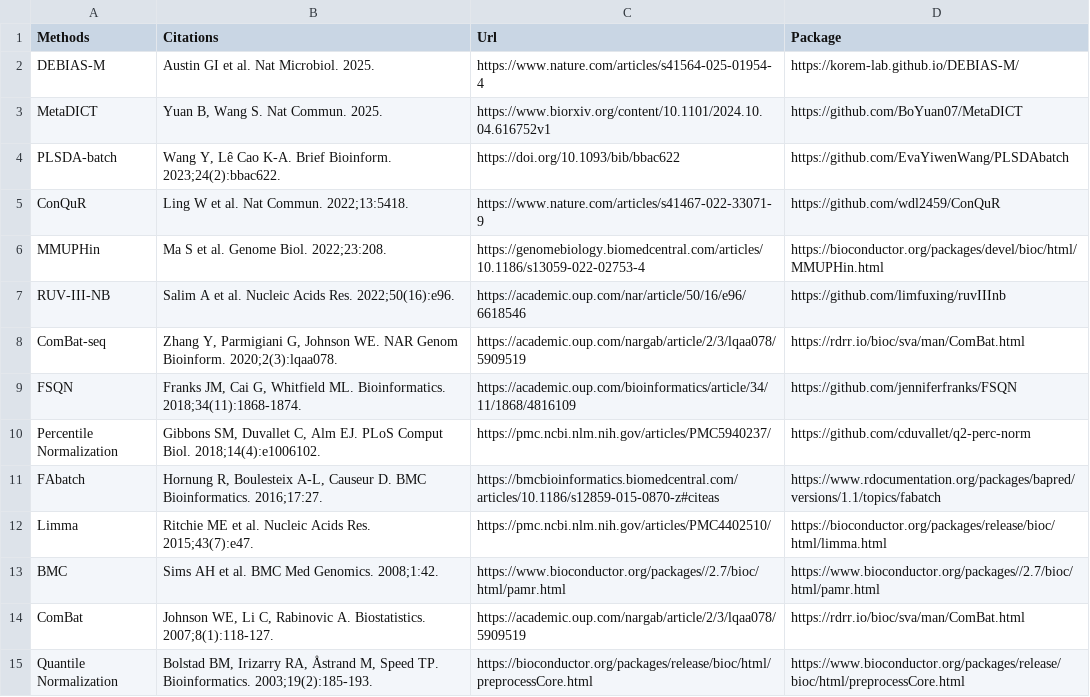
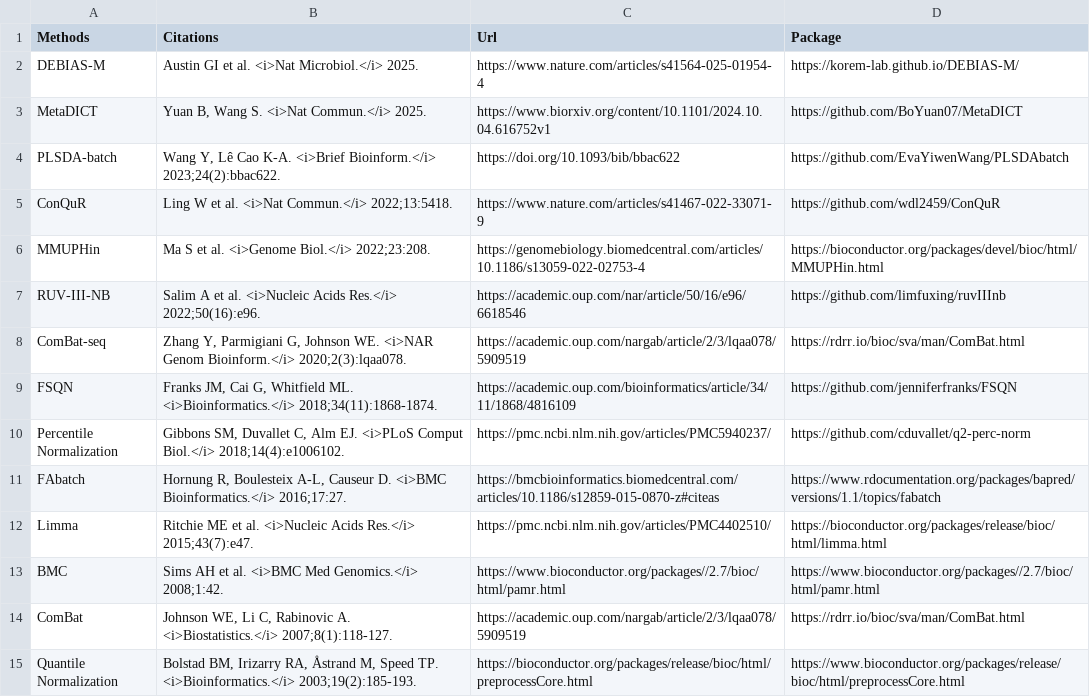
Before and after one commit to gilmore307/mBatchNet, a CSV file: assets/doc/methods.csv, drawn as a sheet.

Commit message:
Remove column display overrides

```diff
--- a/assets/doc/methods.csv
+++ b/assets/doc/methods.csv
@@ -1,15 +1,15 @@
 Methods,Citations,Url,Package
-DEBIAS-M,Austin GI et al. Nat Microbiol. 2025.,https://www.nature.com/articles/s41564-025-01954-4,https://korem-lab.github.io/DEBIAS-M/
-MetaDICT,"Yuan B, Wang S. Nat Commun. 2025.",https://www.biorxiv.org/content/10.1101/2024.10.04.616752v1,https://github.com/BoYuan07/MetaDICT
-PLSDA-batch,"Wang Y, Lê Cao K-A. Brief Bioinform. 2023;24(2):bbac622.",https://doi.org/10.1093/bib/bbac622,https://github.com/EvaYiwenWang/PLSDAbatch
-ConQuR,Ling W et al. Nat Commun. 2022;13:5418.,https://www.nature.com/articles/s41467-022-33071-9,https://github.com/wdl2459/ConQuR
-MMUPHin,Ma S et al. Genome Biol. 2022;23:208.,https://genomebiology.biomedcentral.com/articles/10.1186/s13059-022-02753-4,https://bioconductor.org/packages/devel/bioc/html/MMUPHin.html
-RUV-III-NB,Salim A et al. Nucleic Acids Res. 2022;50(16):e96.,https://academic.oup.com/nar/article/50/16/e96/6618546,https://github.com/limfuxing/ruvIIInb
-ComBat-seq,"Zhang Y, Parmigiani G, Johnson WE. NAR Genom Bioinform. 2020;2(3):lqaa078.",https://academic.oup.com/nargab/article/2/3/lqaa078/5909519,https://rdrr.io/bioc/sva/man/ComBat.html
-FSQN,"Franks JM, Cai G, Whitfield ML. Bioinformatics. 2018;34(11):1868-1874.",https://academic.oup.com/bioinformatics/article/34/11/1868/4816109,https://github.com/jenniferfranks/FSQN
-Percentile Normalization,"Gibbons SM, Duvallet C, Alm EJ. PLoS Comput Biol. 2018;14(4):e1006102.",https://pmc.ncbi.nlm.nih.gov/articles/PMC5940237/,https://github.com/cduvallet/q2-perc-norm
-FAbatch,"Hornung R, Boulesteix A-L, Causeur D. BMC Bioinformatics. 2016;17:27.",https://bmcbioinformatics.biomedcentral.com/articles/10.1186/s12859-015-0870-z#citeas,https://www.rdocumentation.org/packages/bapred/versions/1.1/topics/fabatch
-Limma,Ritchie ME et al. Nucleic Acids Res. 2015;43(7):e47.,https://pmc.ncbi.nlm.nih.gov/articles/PMC4402510/,https://bioconductor.org/packages/release/bioc/html/limma.html
-BMC,Sims AH et al. BMC Med Genomics. 2008;1:42.,https://www.bioconductor.org/packages//2.7/bioc/html/pamr.html,https://www.bioconductor.org/packages//2.7/bioc/html/pamr.html
-ComBat,"Johnson WE, Li C, Rabinovic A. Biostatistics. 2007;8(1):118-127.",https://academic.oup.com/nargab/article/2/3/lqaa078/5909519,https://rdrr.io/bioc/sva/man/ComBat.html
-Quantile Normalization,"Bolstad BM, Irizarry RA, Åstrand M, Speed TP. Bioinformatics. 2003;19(2):185-193.",https://bioconductor.org/packages/release/bioc/html/preprocessCore.html,https://www.bioconductor.org/packages/release/bioc/html/preprocessCore.html
+DEBIAS-M,"Austin GI et al. <i>Nat Microbiol.</i> 2025.",https://www.nature.com/articles/s41564-025-01954-4,https://korem-lab.github.io/DEBIAS-M/
+MetaDICT,"Yuan B, Wang S. <i>Nat Commun.</i> 2025.",https://www.biorxiv.org/content/10.1101/2024.10.04.616752v1,https://github.com/BoYuan07/MetaDICT
+PLSDA-batch,"Wang Y, Lê Cao K-A. <i>Brief Bioinform.</i> 2023;24(2):bbac622.",https://doi.org/10.1093/bib/bbac622,https://github.com/EvaYiwenWang/PLSDAbatch
+ConQuR,"Ling W et al. <i>Nat Commun.</i> 2022;13:5418.",https://www.nature.com/articles/s41467-022-33071-9,https://github.com/wdl2459/ConQuR
+MMUPHin,"Ma S et al. <i>Genome Biol.</i> 2022;23:208.",https://genomebiology.biomedcentral.com/articles/10.1186/s13059-022-02753-4,https://bioconductor.org/packages/devel/bioc/html/MMUPHin.html
+RUV-III-NB,"Salim A et al. <i>Nucleic Acids Res.</i> 2022;50(16):e96.",https://academic.oup.com/nar/article/50/16/e96/6618546,https://github.com/limfuxing/ruvIIInb
+ComBat-seq,"Zhang Y, Parmigiani G, Johnson WE. <i>NAR Genom Bioinform.</i> 2020;2(3):lqaa078.",https://academic.oup.com/nargab/article/2/3/lqaa078/5909519,https://rdrr.io/bioc/sva/man/ComBat.html
+FSQN,"Franks JM, Cai G, Whitfield ML. <i>Bioinformatics.</i> 2018;34(11):1868-1874.",https://academic.oup.com/bioinformatics/article/34/11/1868/4816109,https://github.com/jenniferfranks/FSQN
+Percentile Normalization,"Gibbons SM, Duvallet C, Alm EJ. <i>PLoS Comput Biol.</i> 2018;14(4):e1006102.",https://pmc.ncbi.nlm.nih.gov/articles/PMC5940237/,https://github.com/cduvallet/q2-perc-norm
+FAbatch,"Hornung R, Boulesteix A-L, Causeur D. <i>BMC Bioinformatics.</i> 2016;17:27.",https://bmcbioinformatics.biomedcentral.com/articles/10.1186/s12859-015-0870-z#citeas,https://www.rdocumentation.org/packages/bapred/versions/1.1/topics/fabatch
+Limma,"Ritchie ME et al. <i>Nucleic Acids Res.</i> 2015;43(7):e47.",https://pmc.ncbi.nlm.nih.gov/articles/PMC4402510/,https://bioconductor.org/packages/release/bioc/html/limma.html
+BMC,"Sims AH et al. <i>BMC Med Genomics.</i> 2008;1:42.",https://www.bioconductor.org/packages//2.7/bioc/html/pamr.html,https://www.bioconductor.org/packages//2.7/bioc/html/pamr.html
+ComBat,"Johnson WE, Li C, Rabinovic A. <i>Biostatistics.</i> 2007;8(1):118-127.",https://academic.oup.com/nargab/article/2/3/lqaa078/5909519,https://rdrr.io/bioc/sva/man/ComBat.html
+Quantile Normalization,"Bolstad BM, Irizarry RA, Åstrand M, Speed TP. <i>Bioinformatics.</i> 2003;19(2):185-193.",https://bioconductor.org/packages/release/bioc/html/preprocessCore.html,https://www.bioconductor.org/packages/release/bioc/html/preprocessCore.html
```
Also changed, not shown: 6 other files.
